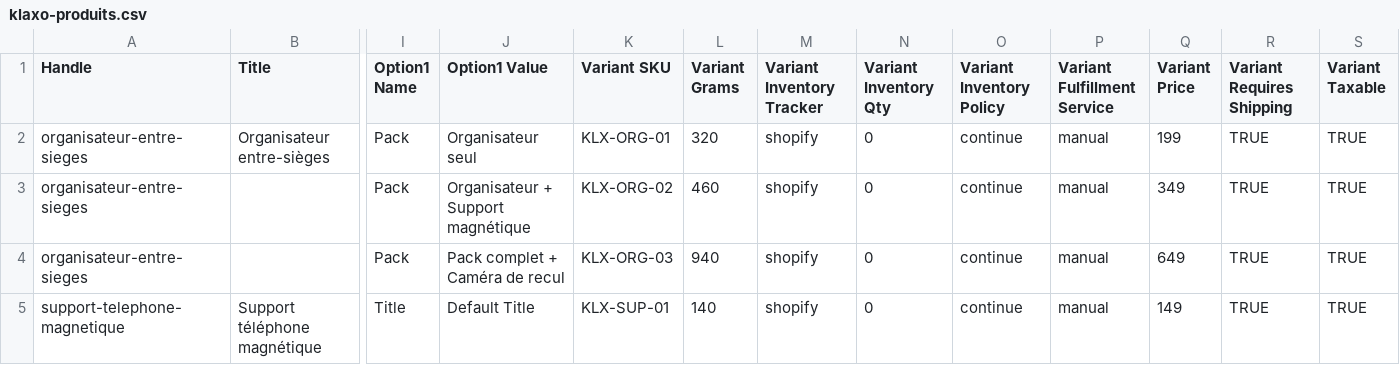
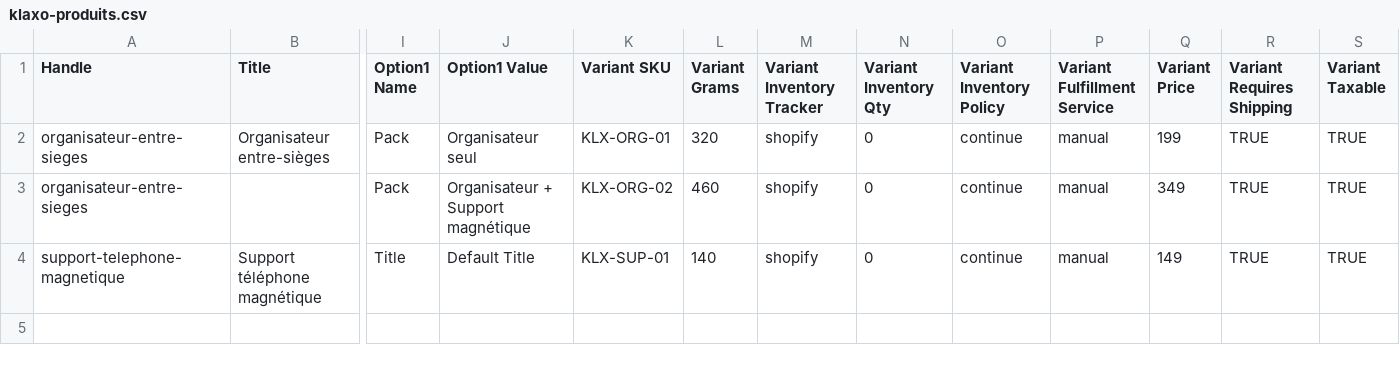
Before and after one commit to aymaneai-del/Projects-, a CSV file: data/klaxo-produits.csv, drawn as a sheet; only a part is shown, gaps mark what is left out; rows hold the shown columns only; the diff covers the shown part only; the diff names each change by its address in the sheet, - before the commit and + after, or states it on an @@ line.

```diff
--- a/data/klaxo-produits.csv
+++ b/data/klaxo-produits.csv
-row 4: organisateur-entre-sieges |  | Pack | Pack complet + Caméra de recul | KLX-ORG-03 | 940 | shopify | 0 | continue | manual | 649 | TRUE | TRUE
```
Also changed, not shown: 1 removed row elsewhere in this file, 1 other file.
